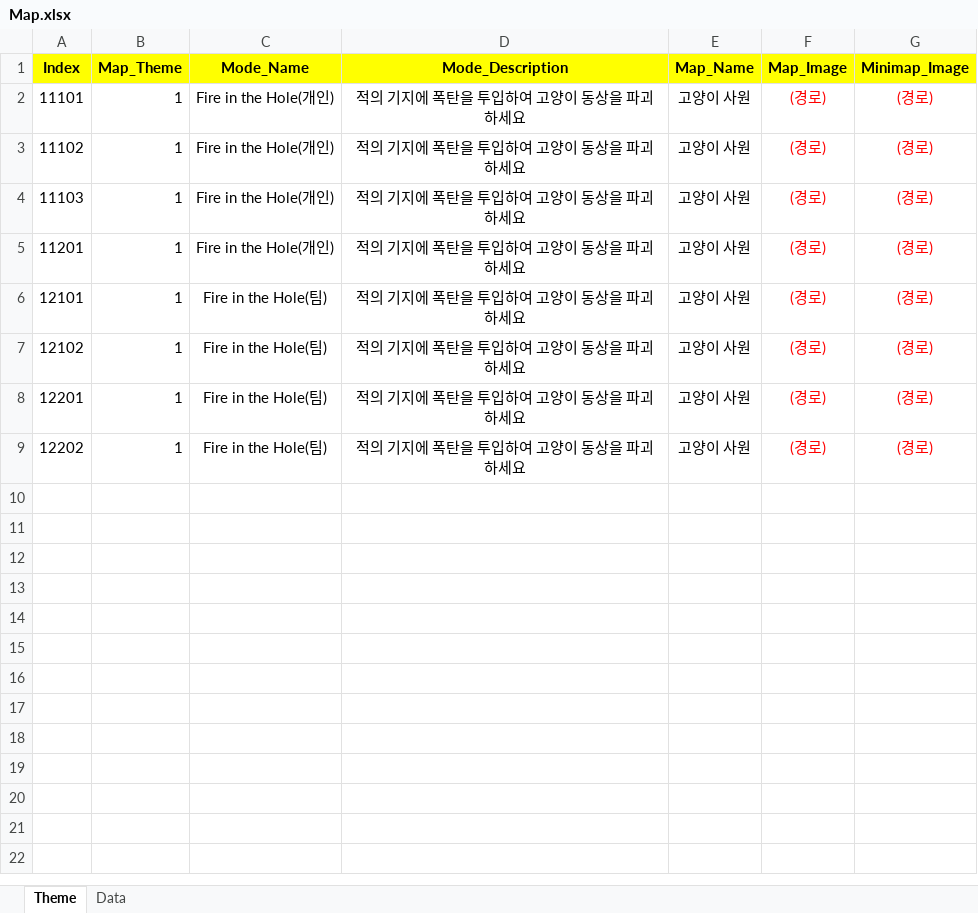
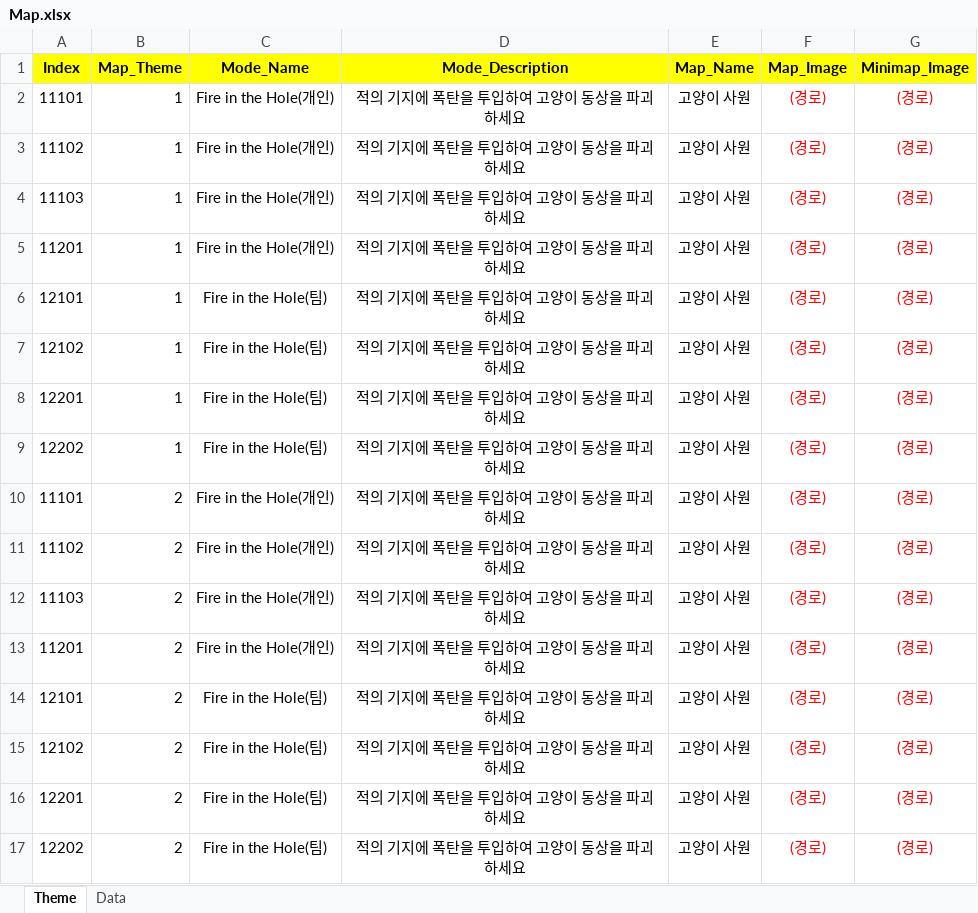
Before and after one commit to sadending82/FestivalTownProject, an Excel workbook: Client/Assets/11. GameData/Map.xlsx, sheet Theme, drawn as a sheet; values as stored, in another font and other column widths than the file's, no borders; the diff names each change by its address in the sheet, - before the commit and + after, or states it on an @@ line.

Commit message:
밤 로스트 템플 추가

```diff
--- a/Client/Assets/11. GameData/Map.xlsx (sheet Theme)
+++ b/Client/Assets/11. GameData/Map.xlsx (sheet Theme)
+row 10: 11101 | 2 | Fire in the Hole(개인) | 적의 기지에 폭탄을 투입하여 고양이 동상을 파괴하세요 | 고양이 사원 | (경로) | (경로)
+row 11: 11102 | 2 | Fire in the Hole(개인) | 적의 기지에 폭탄을 투입하여 고양이 동상을 파괴하세요 | 고양이 사원 | (경로) | (경로)
+row 12: 11103 | 2 | Fire in the Hole(개인) | 적의 기지에 폭탄을 투입하여 고양이 동상을 파괴하세요 | 고양이 사원 | (경로) | (경로)
+row 13: 11201 | 2 | Fire in the Hole(개인) | 적의 기지에 폭탄을 투입하여 고양이 동상을 파괴하세요 | 고양이 사원 | (경로) | (경로)
+row 14: 12101 | 2 | Fire in the Hole(팀) | 적의 기지에 폭탄을 투입하여 고양이 동상을 파괴하세요 | 고양이 사원 | (경로) | (경로)
+row 15: 12102 | 2 | Fire in the Hole(팀) | 적의 기지에 폭탄을 투입하여 고양이 동상을 파괴하세요 | 고양이 사원 | (경로) | (경로)
+row 16: 12201 | 2 | Fire in the Hole(팀) | 적의 기지에 폭탄을 투입하여 고양이 동상을 파괴하세요 | 고양이 사원 | (경로) | (경로)
+row 17: 12202 | 2 | Fire in the Hole(팀) | 적의 기지에 폭탄을 투입하여 고양이 동상을 파괴하세요 | 고양이 사원 | (경로) | (경로)
```
